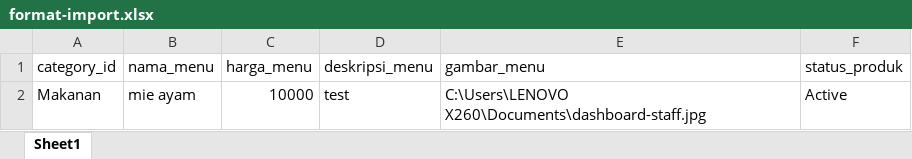
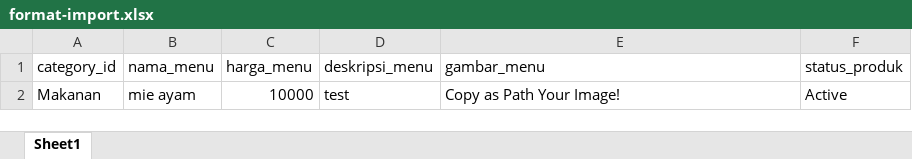
Before and after one commit to fallennsyahid/bangbaraPOS, an Excel workbook: public/asset-admin/files/format-import.xlsx, sheet Sheet1, drawn as a sheet; values as stored, in another font and other column widths than the file's, no borders; the diff names each change by its address in the sheet, - before the commit and + after, or states it on an @@ line.

```diff
--- a/public/asset-admin/files/format-import.xlsx (sheet Sheet1)
+++ b/public/asset-admin/files/format-import.xlsx (sheet Sheet1)
-E2 (gambar_menu): C:\Users\LENOVO X260\Documents\dashboard-staff.jpg
+E2 (gambar_menu): Copy as Path Your Image!
```
Also changed, not shown: 7 other files.
